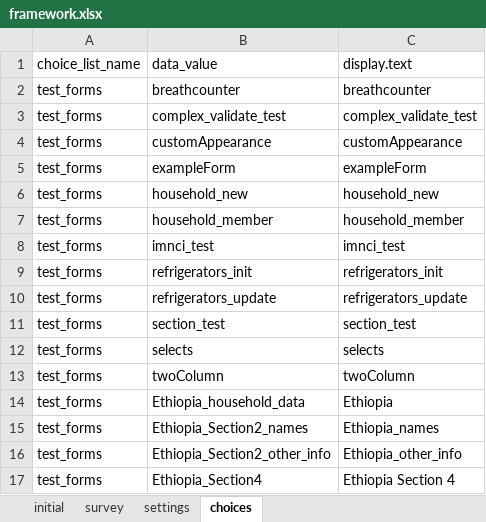
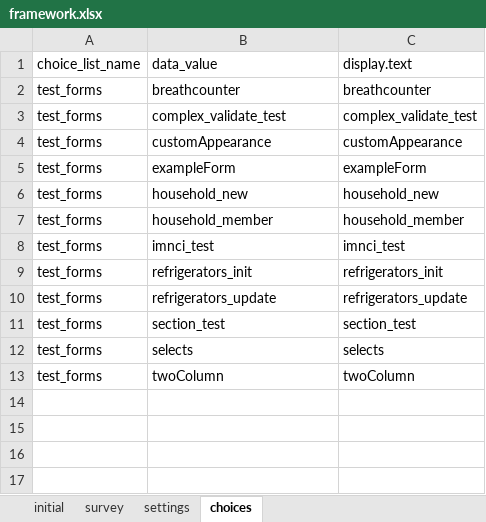
Before and after one commit to odk-x/app-designer, an Excel workbook: form-files/framework/framework.xlsx, sheet choices, drawn as a sheet; values as stored, in another font and other column widths than the file's, no borders; the diff names each change by its address in the sheet, - before the commit and + after, or states it on an @@ line.

Commit message:
removed ethiopia demo forms

```diff
--- a/form-files/framework/framework.xlsx (sheet choices)
+++ b/form-files/framework/framework.xlsx (sheet choices)
-row 14: test_forms | Ethiopia_household_data | Ethiopia
-row 15: test_forms | Ethiopia_Section2_names | Ethiopia_names
-row 16: test_forms | Ethiopia_Section2_other_info | Ethiopia_other_info
-row 17: test_forms | Ethiopia_Section4 | Ethiopia Section 4
```
Also changed, not shown: sheet survey, 1 other file.
